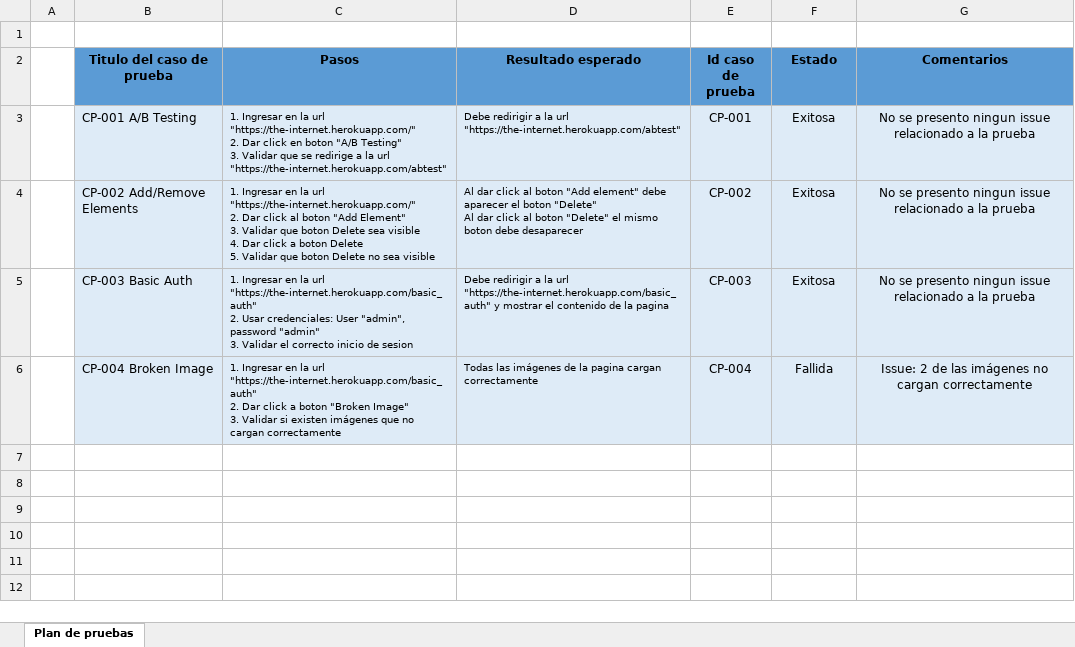
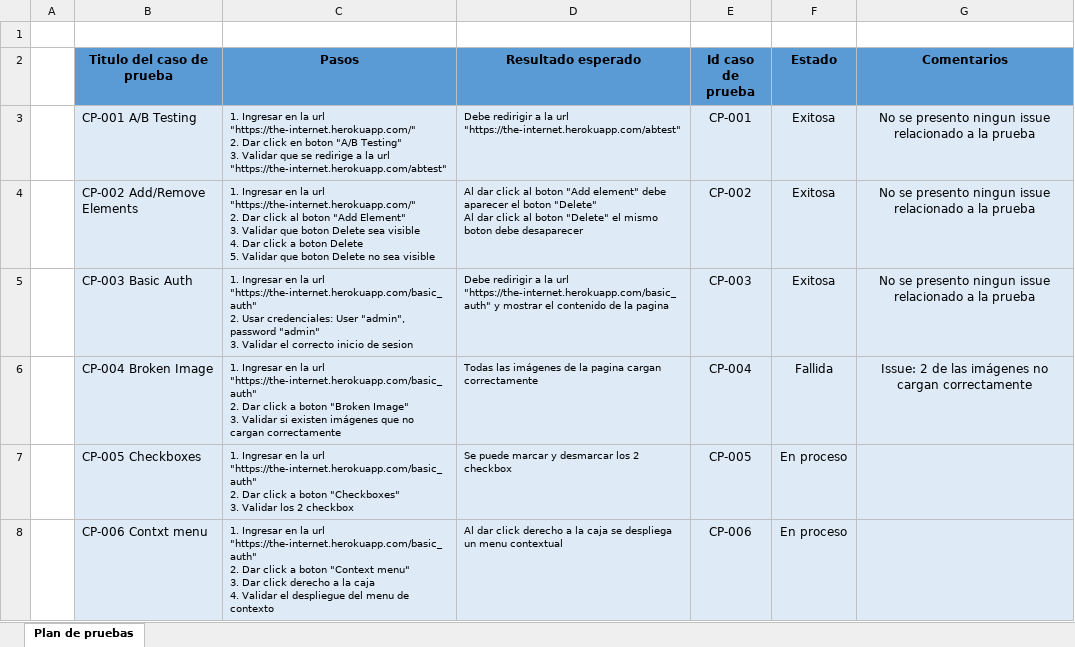
Before and after one commit to Seba-QA/Pruebas-Selenium-java, an Excel workbook: Plan de pruebas/Plan de pruebas - The internet.xlsx, sheet Plan de pruebas, drawn as a sheet; values as stored, in another font and other column widths than the file's, no borders; conditional formats not drawn; ↵ is a line break in a cell; the diff names each change by its address in the sheet, - before the commit and + after, or states it on an @@ line.

Commit message:
Plan de pruebas v1.0.1

```diff
--- a/Plan de pruebas/Plan de pruebas - The internet.xlsx (sheet Plan de pruebas)
+++ b/Plan de pruebas/Plan de pruebas - The internet.xlsx (sheet Plan de pruebas)
+row 7:  | CP-005 Checkboxes | 1. Ingresar en la url "https://the-internet.herokuapp.com/basic_auth" ↵ 2. Dar click a boton "Checkboxes" ↵ 3. Validar los 2 checkbox | Se puede marcar y desmarcar los 2 checkbox | CP-005 | En proceso
+row 8:  | CP-006 Contxt menu | 1. Ingresar en la url "https://the-internet.herokuapp.com/basic_auth" ↵ 2. Dar click a boton "Context menu" ↵ 3. Dar click derecho a la caja ↵ 4. Validar el despliegue del menu de contexto | Al dar click derecho a la caja se despliega un menu contextual | CP-006 | En proceso
```
Also changed, not shown: 2 other files.
